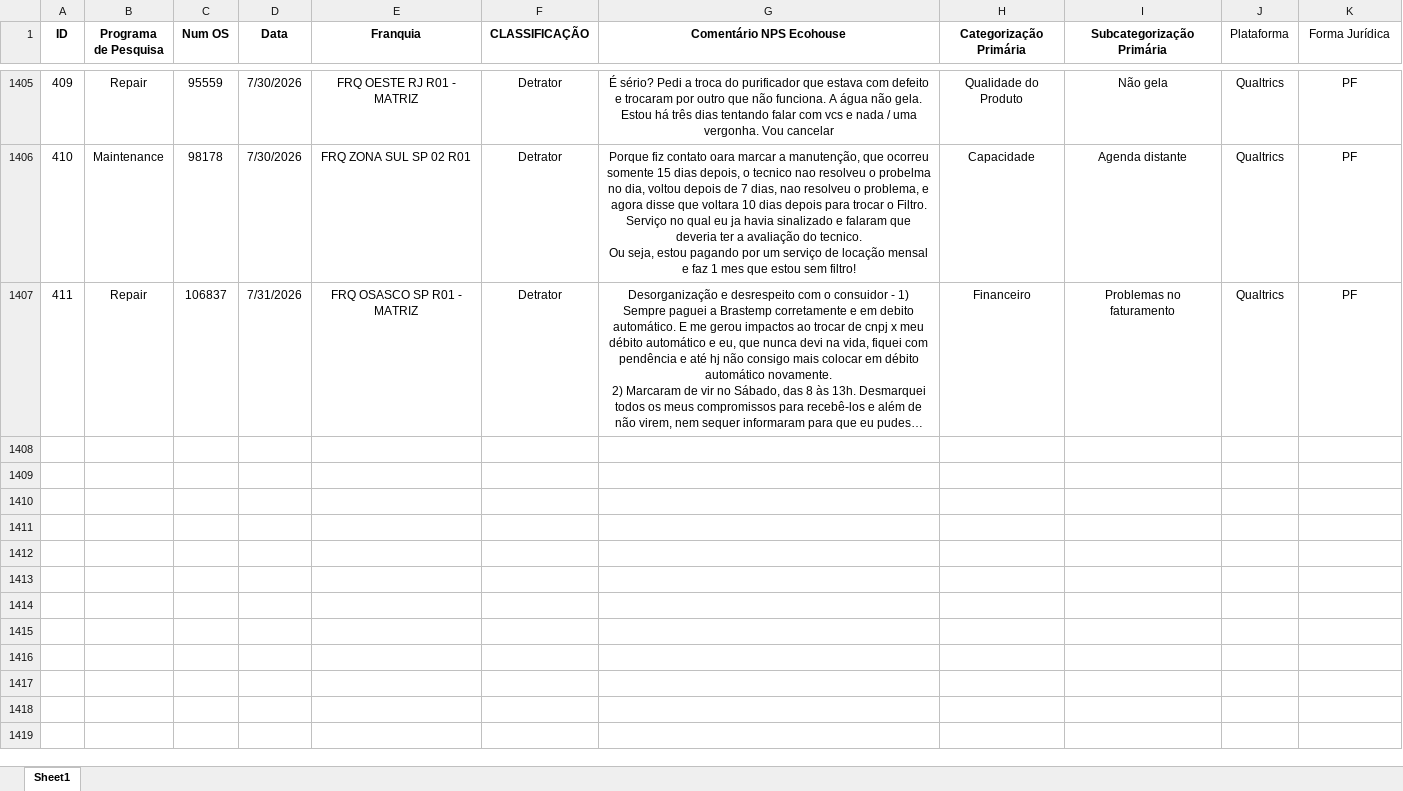
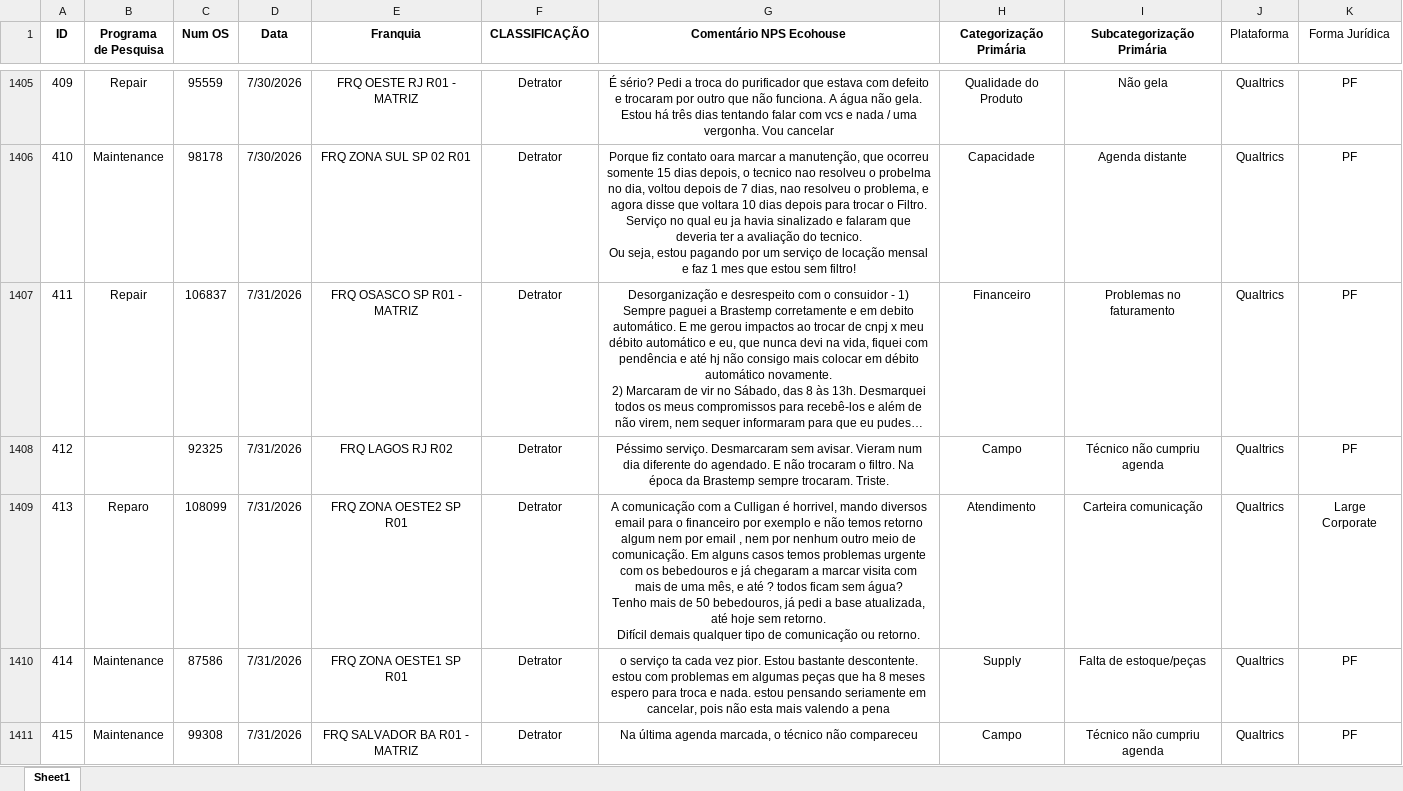
Before and after one commit to eduardacjr/NPSMedalliaequaltricsculligan, an Excel workbook: NPS Classificado.xlsx, sheet Sheet1, drawn as a sheet; only a part is shown, gaps mark what is left out; long unchanged cells end in …; values as stored, in another font and other column widths than the file's, no borders; ↵ is a line break in a cell; the diff covers the shown part only; the diff names each change by its address in the sheet, - before the commit and + after, or states it on an @@ line.

```diff
--- a/NPS Classificado.xlsx (sheet Sheet1)
+++ b/NPS Classificado.xlsx (sheet Sheet1)
+row 1408: 412 |  | 92325 | 7/31/2026 | FRQ LAGOS RJ R02 | Detrator | Péssimo serviço. Desmarcaram sem avisar. Vieram num dia diferente do agendado. E não trocaram o filtro. Na época da Brastemp sempre trocaram. Triste. | Campo | Técnico não cumpriu agenda | Qualtrics | PF
+row 1409: 413 | Reparo | 108099 | 7/31/2026 | FRQ ZONA OESTE2 SP R01 | Detrator | A comunicação com a Culligan é horrivel, mando diversos email para o financeiro por exemplo e não temos retorno algum nem por email , nem por nenhum outro meio de comunicação. Em alguns casos temos problemas urgente com os bebedouros e já chegaram a marcar visita com mais de uma mês, e até ? todos ficam sem água? ↵ Tenho mais de 50 bebedouros, já pedi a base atualizada, até hoje sem retorno. ↵ Difícil demais qualquer tipo de comunicação ou retorno. | Atendimento | Carteira comunicação | Qualtrics | Large Corporate
+row 1410: 414 | Maintenance | 87586 | 7/31/2026 | FRQ ZONA OESTE1 SP R01 | Detrator | o serviço ta cada vez pior. Estou bastante descontente. estou com problemas em algumas peças que ha 8 meses espero para troca e nada. estou pensando seriamente em cancelar, pois não esta mais valendo a pena | Supply | Falta de estoque/peças | Qualtrics | PF
+row 1411: 415 | Maintenance | 99308 | 7/31/2026 | FRQ SALVADOR BA R01 - MATRIZ | Detrator | Na última agenda marcada, o técnico não compareceu | Campo | Técnico não cumpriu agenda | Qualtrics | PF
```
Also changed, not shown: 3 added rows elsewhere in this sheet, 2 other files.
